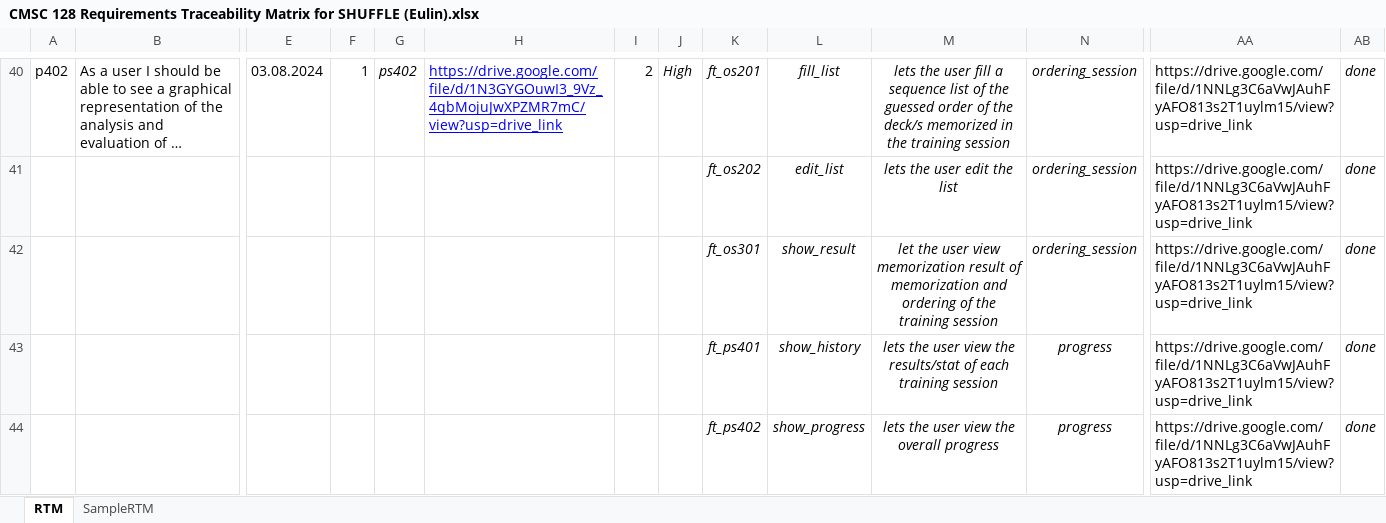
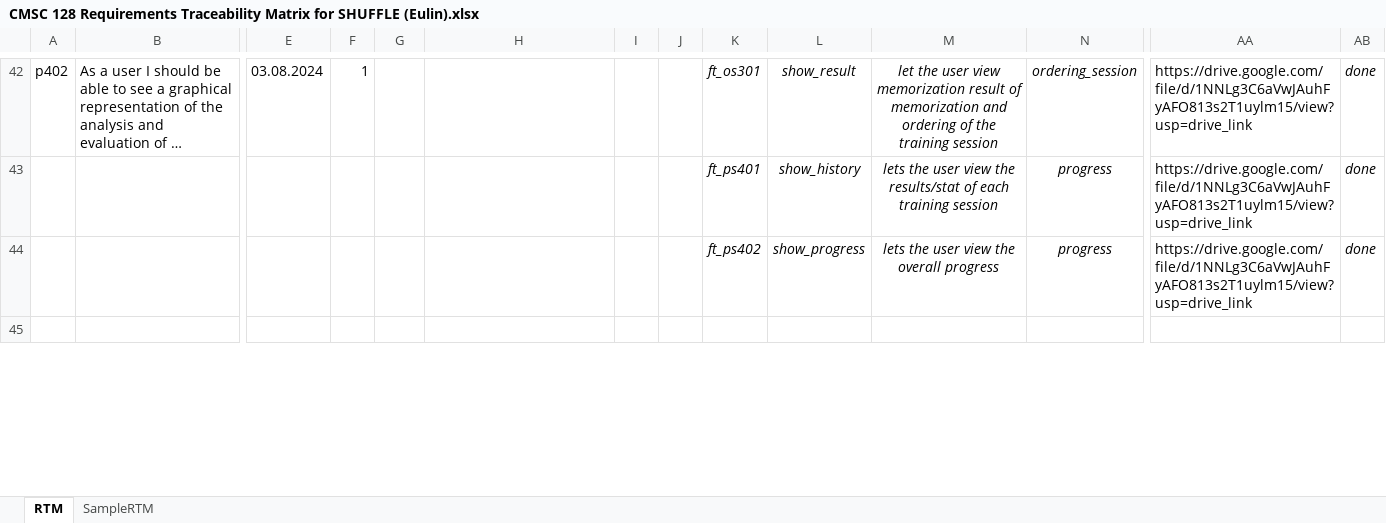
Before and after one commit to redpillneo/shuffle, an Excel workbook: misc/CMSC 128 Requirements Traceability Matrix for SHUFFLE (Eulin).xlsx, sheet RTM, drawn as a sheet; only a part is shown, gaps mark what is left out; long unchanged cells end in …; values as stored, in another font and other column widths than the file's, no borders; removed rows and columns are numbered as before the commit, all else as after; rows hold the shown columns only; the diff covers the shown part only; the diff names each change by its address in the sheet, - before the commit and + after, or states it on an @@ line.

```diff
--- a/misc/CMSC 128 Requirements Traceability Matrix for SHUFFLE (Eulin).xlsx (sheet RTM)
+++ b/misc/CMSC 128 Requirements Traceability Matrix for SHUFFLE (Eulin).xlsx (sheet RTM)
-G42: ps402
+G42: (empty)
-H42: https://drive.google.com/file/d/1N3GYGOuwI3_9Vz_4qbMojuJwXPZMR7mC/view?usp=drive_link
+H42: (empty)
-I42: 2
+I42: (empty)
-J42: High
+J42: (empty)
-K42: ft_os201
+K42: ft_os301
-L42: fill_list
+L42: show_result
-M42: lets the user fill a sequence list of the guessed order of the deck/s memorized in the training…
+M42: let the user view memorization result of memorization and ordering of the training…
-row 41:  |  |  |  |  |  |  |  | ft_os202 | edit_list | lets the user edit the list | ordering_session | https://drive.google.com/file/d/1NNLg3C6aVwJAuhFyAFO813s2T1uylm15/view?usp=drive_link | done
-row 42:  |  |  |  |  |  |  |  | ft_os301 | show_result | let the user view memorization result of memorization and ordering of the training session | ordering_session | https://drive.google.com/file/d/1NNLg3C6aVwJAuhFyAFO813s2T1uylm15/view?usp=drive_link | done
+row 45: (empty)
```
Also changed, not shown: 3 added rows, 31 edited cells and cell formats elsewhere in this sheet, 12 other files.
